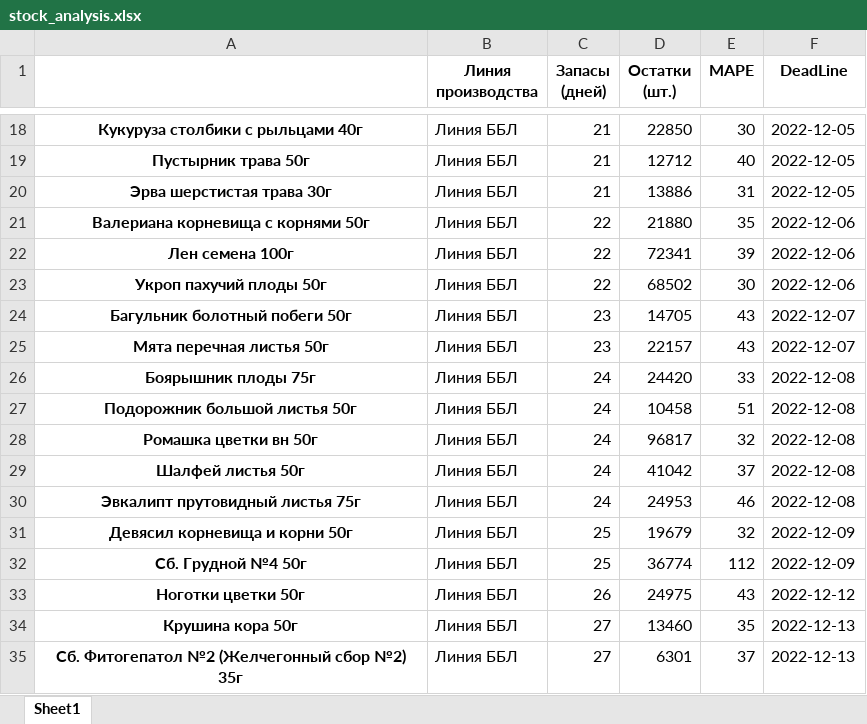
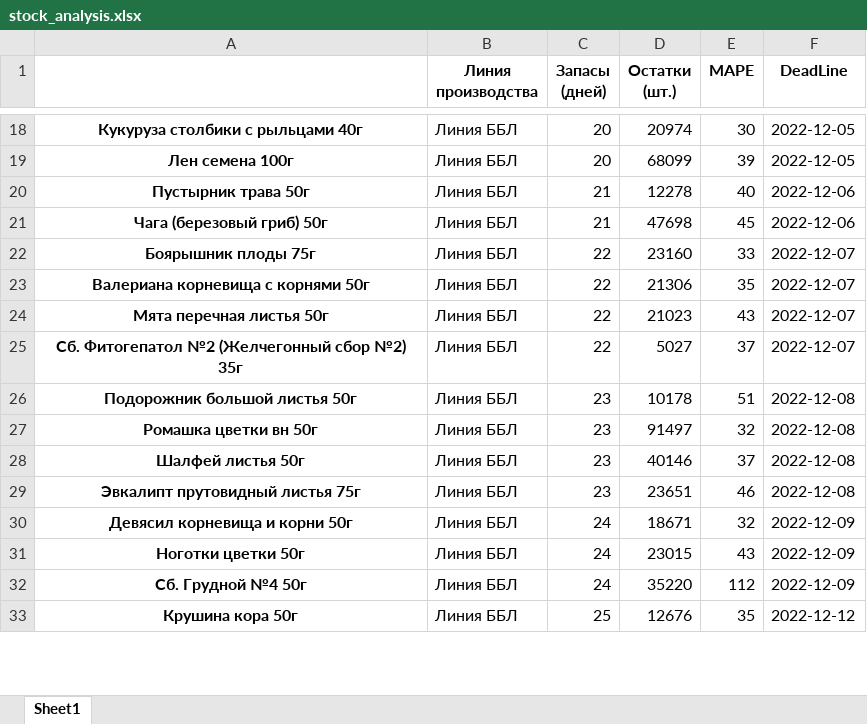
Before and after one commit to andreykoz82/KPI-PBI, an Excel workbook: stock_analysis.xlsx, sheet Sheet1, drawn as a sheet; only a part is shown, gaps mark what is left out; values as stored, in another font and other column widths than the file's, no borders; removed rows and columns are numbered as before the commit, all else as after; the diff covers the shown part only; the diff names each change by its address in the sheet, - before the commit and + after, or states it on an @@ line.

Commit message:
modified:   finish_goods_stocks.xlsx 	modified:   report.pbix 	modified:   stock_analysis.ipynb 	modified:   stock_analysis.xlsx 	modified:   stock_analysis_final.xlsx

```diff
--- a/stock_analysis.xlsx (sheet Sheet1)
+++ b/stock_analysis.xlsx (sheet Sheet1)
-C18 (Запасы (дней)): 21
+C18 (Запасы (дней)): 20
-D18 (Остатки (шт.)): 22850
+D18 (Остатки (шт.)): 20974
+row 19: Лен семена 100г | Линия ББЛ | 20 | 68099 | 39 | 2022-12-05
-D20 (Остатки (шт.)): 12712
+D20 (Остатки (шт.)): 12278
-F20 (DeadLine): 2022-12-05
+F20 (DeadLine): 2022-12-06
-row 20: Эрва шерстистая трава 30г | Линия ББЛ | 21 | 13886 | 31 | 2022-12-05
+row 21: Чага (березовый гриб) 50г | Линия ББЛ | 21 | 47698 | 45 | 2022-12-06
+row 22: Боярышник плоды 75г | Линия ББЛ | 22 | 23160 | 33 | 2022-12-07
-D23 (Остатки (шт.)): 21880
+D23 (Остатки (шт.)): 21306
-F23 (DeadLine): 2022-12-06
+F23 (DeadLine): 2022-12-07
-row 22: Лен семена 100г | Линия ББЛ | 22 | 72341 | 39 | 2022-12-06
-row 23: Укроп пахучий плоды 50г | Линия ББЛ | 22 | 68502 | 30 | 2022-12-06
-row 24: Багульник болотный побеги 50г | Линия ББЛ | 23 | 14705 | 43 | 2022-12-07
-C24 (Запасы (дней)): 23
+C24 (Запасы (дней)): 22
-D24 (Остатки (шт.)): 22157
+D24 (Остатки (шт.)): 21023
-row 26: Боярышник плоды 75г | Линия ББЛ | 24 | 24420 | 33 | 2022-12-08
+row 25: Сб. Фитогепатол №2 (Желчегонный сбор №2) 35г | Линия ББЛ | 22 | 5027 | 37 | 2022-12-07
-C26:C29 (Запасы (дней)): 24
+C26:C29 (Запасы (дней)): 23
-D26 (Остатки (шт.)): 10458
+D26 (Остатки (шт.)): 10178
-D27 (Остатки (шт.)): 96817
+D27 (Остатки (шт.)): 91497
-D28 (Остатки (шт.)): 41042
+D28 (Остатки (шт.)): 40146
-D29 (Остатки (шт.)): 24953
+D29 (Остатки (шт.)): 23651
-C30 (Запасы (дней)): 25
+C30 (Запасы (дней)): 24
-D30 (Остатки (шт.)): 19679
+D30 (Остатки (шт.)): 18671
+row 31: Ноготки цветки 50г | Линия ББЛ | 24 | 23015 | 43 | 2022-12-09
-C32 (Запасы (дней)): 25
+C32 (Запасы (дней)): 24
-D32 (Остатки (шт.)): 36774
+D32 (Остатки (шт.)): 35220
-row 33: Ноготки цветки 50г | Линия ББЛ | 26 | 24975 | 43 | 2022-12-12
-C33 (Запасы (дней)): 27
+C33 (Запасы (дней)): 25
-D33 (Остатки (шт.)): 13460
+D33 (Остатки (шт.)): 12676
-F33 (DeadLine): 2022-12-13
+F33 (DeadLine): 2022-12-12
-row 35: Сб. Фитогепатол №2 (Желчегонный сбор №2) 35г | Линия ББЛ | 27 | 6301 | 37 | 2022-12-13
```
Also changed, not shown: 28 added rows, 26 removed rows and 142 edited cells elsewhere in this sheet, finish_goods_stocks.xlsx, stock_analysis_final.xlsx, 2 other files.
